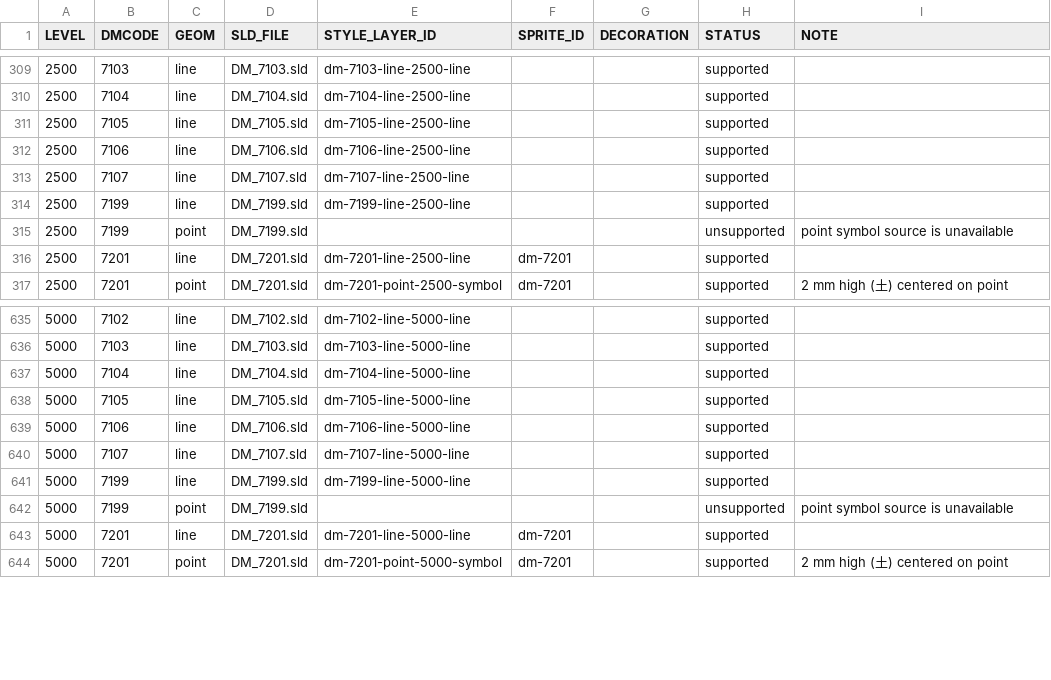
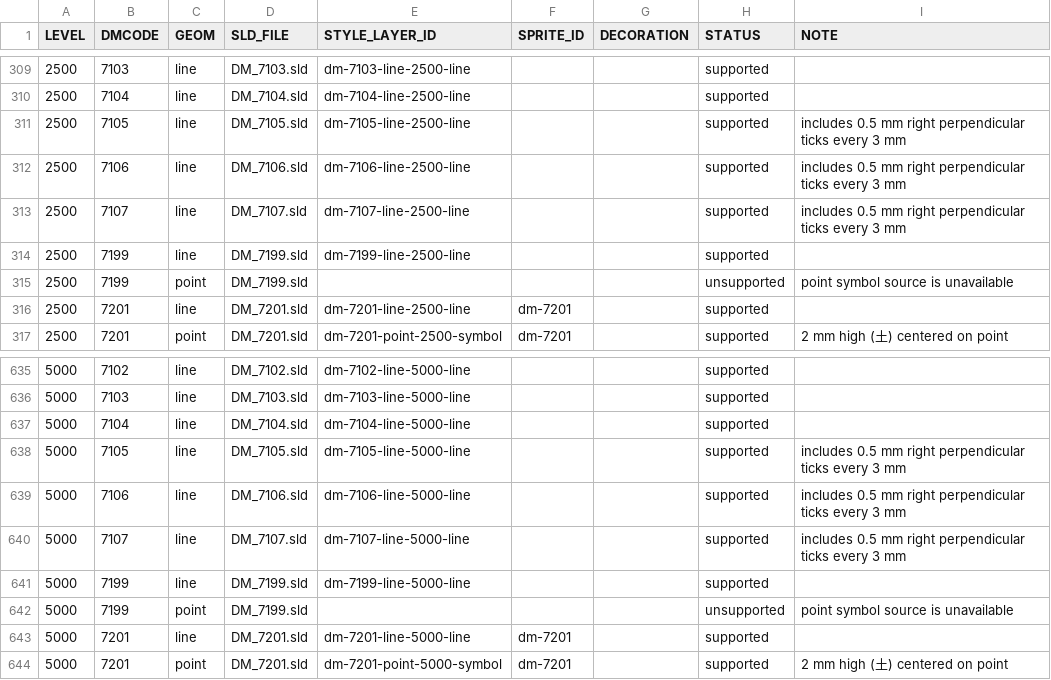
Before and after one commit to ttomii/dm-tools, a CSV file: dm-preview/static/maplibre/style-mapping.csv, drawn as a sheet; only a part is shown, gaps mark what is left out.

Commit message:
Add right tick decorations for DM 7105-7107

```diff
--- a/dm-preview/static/maplibre/style-mapping.csv
+++ b/dm-preview/static/maplibre/style-mapping.csv
@@ -310,5 +310,5 @@ LEVEL,DMCODE,GEOM,SLD_FILE,STYLE_LAYER_ID,SPRITE_ID,DECORATION,STATUS,NOTE
 2500,7104,line,DM_7104.sld,dm-7104-line-2500-line,,,supported,
-2500,7105,line,DM_7105.sld,dm-7105-line-2500-line,,,supported,
-2500,7106,line,DM_7106.sld,dm-7106-line-2500-line,,,supported,
-2500,7107,line,DM_7107.sld,dm-7107-line-2500-line,,,supported,
+2500,7105,line,DM_7105.sld,dm-7105-line-2500-line,,,supported,includes 0.5 mm right perpendicular ticks every 3 mm
+2500,7106,line,DM_7106.sld,dm-7106-line-2500-line,,,supported,includes 0.5 mm right perpendicular ticks every 3 mm
+2500,7107,line,DM_7107.sld,dm-7107-line-2500-line,,,supported,includes 0.5 mm right perpendicular ticks every 3 mm
 2500,7199,line,DM_7199.sld,dm-7199-line-2500-line,,,supported,
@@ -637,5 +637,5 @@ LEVEL,DMCODE,GEOM,SLD_FILE,STYLE_LAYER_ID,SPRITE_ID,DECORATION,STATUS,NOTE
 5000,7104,line,DM_7104.sld,dm-7104-line-5000-line,,,supported,
-5000,7105,line,DM_7105.sld,dm-7105-line-5000-line,,,supported,
-5000,7106,line,DM_7106.sld,dm-7106-line-5000-line,,,supported,
-5000,7107,line,DM_7107.sld,dm-7107-line-5000-line,,,supported,
+5000,7105,line,DM_7105.sld,dm-7105-line-5000-line,,,supported,includes 0.5 mm right perpendicular ticks every 3 mm
+5000,7106,line,DM_7106.sld,dm-7106-line-5000-line,,,supported,includes 0.5 mm right perpendicular ticks every 3 mm
+5000,7107,line,DM_7107.sld,dm-7107-line-5000-line,,,supported,includes 0.5 mm right perpendicular ticks every 3 mm
 5000,7199,line,DM_7199.sld,dm-7199-line-5000-line,,,supported,
```
Also changed, not shown: 6 other files.
